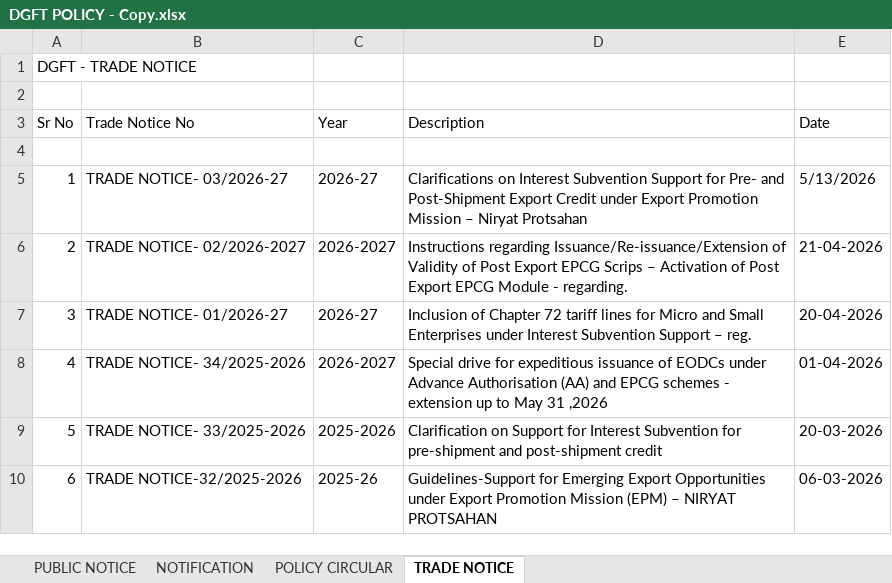
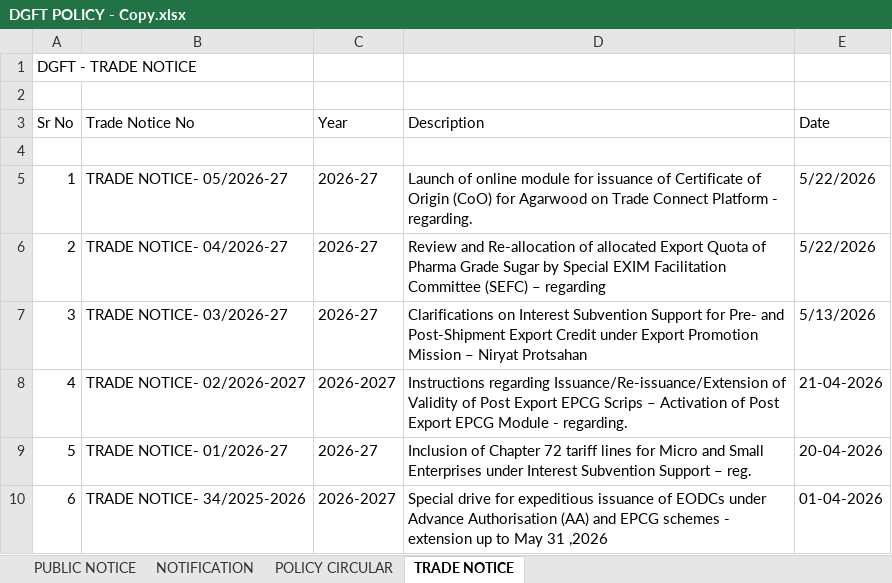
Before and after one commit to omkar404/eximinq-global-connection, an Excel workbook: backend/PDF_DOC/ALL_PDF/DGFT POLICY - Copy.xlsx, sheet TRADE NOTICE, drawn as a sheet; only a part is shown; the shorter side is filled out with more unchanged rows; values as stored, in another font and other column widths than the file's, no cell formats; addresses are those after the commit; the diff names each change by its address in the sheet, - before the commit and + after, or states it on an @@ line.

Commit message:
new add the gst and Strategic sloutions and new notification add the DGFT

```diff
--- a/backend/PDF_DOC/ALL_PDF/DGFT POLICY - Copy.xlsx (sheet TRADE NOTICE)
+++ b/backend/PDF_DOC/ALL_PDF/DGFT POLICY - Copy.xlsx (sheet TRADE NOTICE)
+row 5: 1 | TRADE NOTICE- 05/2026-27 | 2026-27 | Launch of online module for issuance of Certificate of Origin (CoO) for Agarwood on Trade Connect Platform - regarding. | 5/22/2026
+row 6: 2 | TRADE NOTICE- 04/2026-27 | 2026-27 | Review and Re-allocation of allocated Export Quota of Pharma Grade Sugar by Special EXIM Facilitation Committee (SEFC) – regarding | 5/22/2026
@@ column A (Sr No) renumbered from row 7 down @@
```
Also changed, not shown: sheet PUBLIC NOTICE, cell formats, 5 other files.
